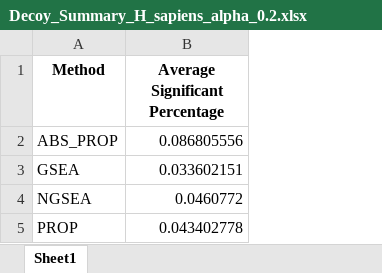
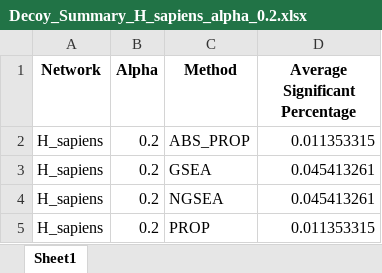
Before and after one commit to Yapibe/PEANUT, an Excel workbook: pipeline/Outputs/NGSEA/Summary/H_sapiens/Decoy/alpha_0.2/Decoy_Summary_H_sapiens_alpha_0.2.xlsx, sheet Sheet1, drawn as a sheet; values as stored, in another font and other column widths than the file's, no borders; addresses are those after the commit; the diff names each change by its address in the sheet, - before the commit and + after, or states it on an @@ line.

```diff
--- a/pipeline/Outputs/NGSEA/Summary/H_sapiens/Decoy/alpha_0.2/Decoy_Summary_H_sapiens_alpha_0.2.xlsx (sheet Sheet1)
+++ b/pipeline/Outputs/NGSEA/Summary/H_sapiens/Decoy/alpha_0.2/Decoy_Summary_H_sapiens_alpha_0.2.xlsx (sheet Sheet1)
+column A (Network), rows 2-5: all H_sapiens
+column B (Alpha), rows 2-5: all 0.2
-D2 (Average Significant Percentage): 0.086805556
+D2 (Average Significant Percentage): 0.011353315
-D3 (Average Significant Percentage): 0.033602151
+D3 (Average Significant Percentage): 0.045413261
-D4 (Average Significant Percentage): 0.0460772
+D4 (Average Significant Percentage): 0.045413261
-D5 (Average Significant Percentage): 0.043402778
+D5 (Average Significant Percentage): 0.011353315
```
Also changed, not shown: pipeline/Outputs/NGSEA/Summary/H_sapiens/Decoy/alpha_0.1/Decoy_Summary_H_sapiens_alpha_0.1.xlsx, pipeline/Outputs/NGSEA/Summary/HumanNet/Decoy/alpha_0.1/Decoy_Summary_HumanNet_alpha_0.1.xlsx, 36 other files.
